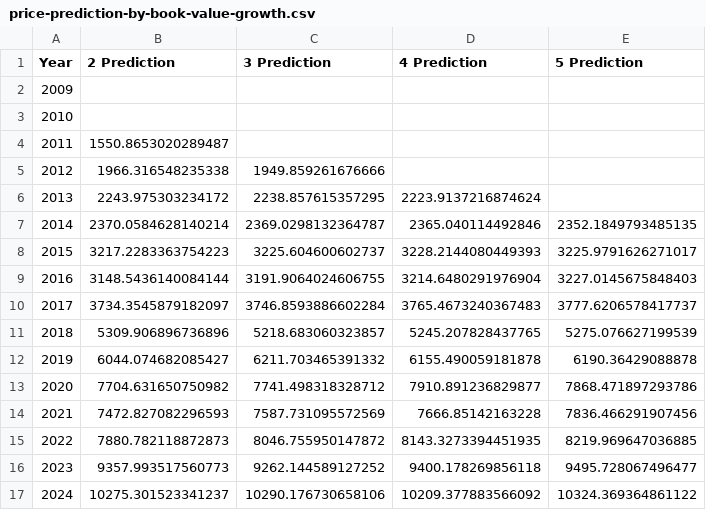
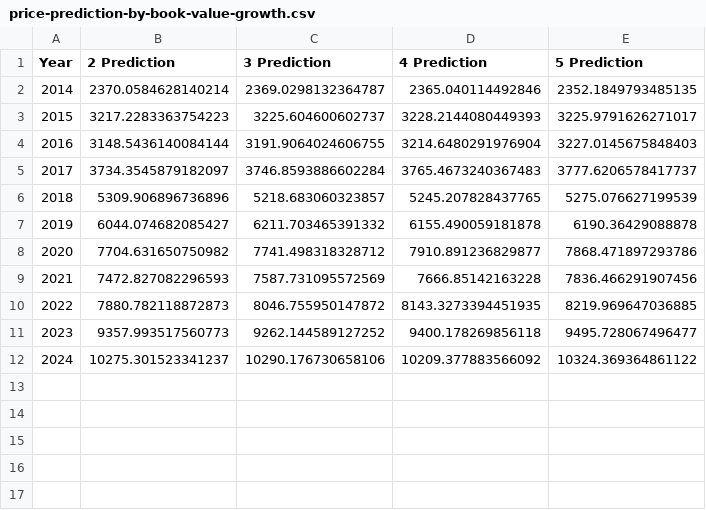
Before and after one commit to BrandonRafaelLovelyno/BBCA-Analysis-Prediction, a CSV file: data/output/price-prediction-by-book-value-growth.csv, drawn as a sheet.

```diff
--- a/data/output/price-prediction-by-book-value-growth.csv
+++ b/data/output/price-prediction-by-book-value-growth.csv
@@ -1,7 +1,2 @@
 Year,2 Prediction,3 Prediction,4 Prediction,5 Prediction
-2009,,,,
-2010,,,,
-2011,1550.8653020289487,,,
-2012,1966.316548235338,1949.859261676666,,
-2013,2243.975303234172,2238.857615357295,2223.9137216874624,
 2014,2370.0584628140214,2369.0298132364787,2365.040114492846,2352.1849793485135
```
Also changed, not shown: 8 other files.
